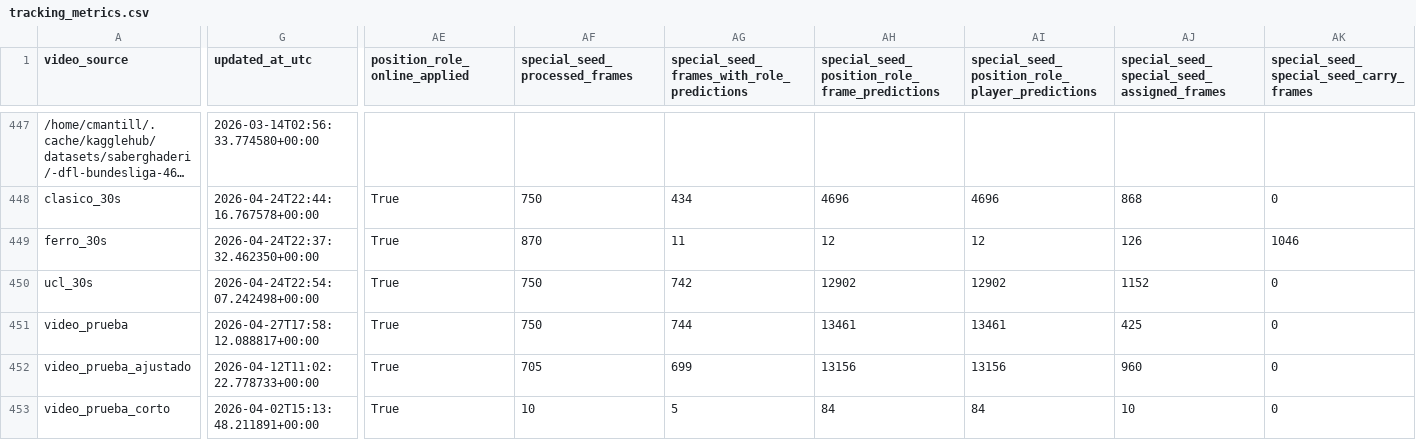
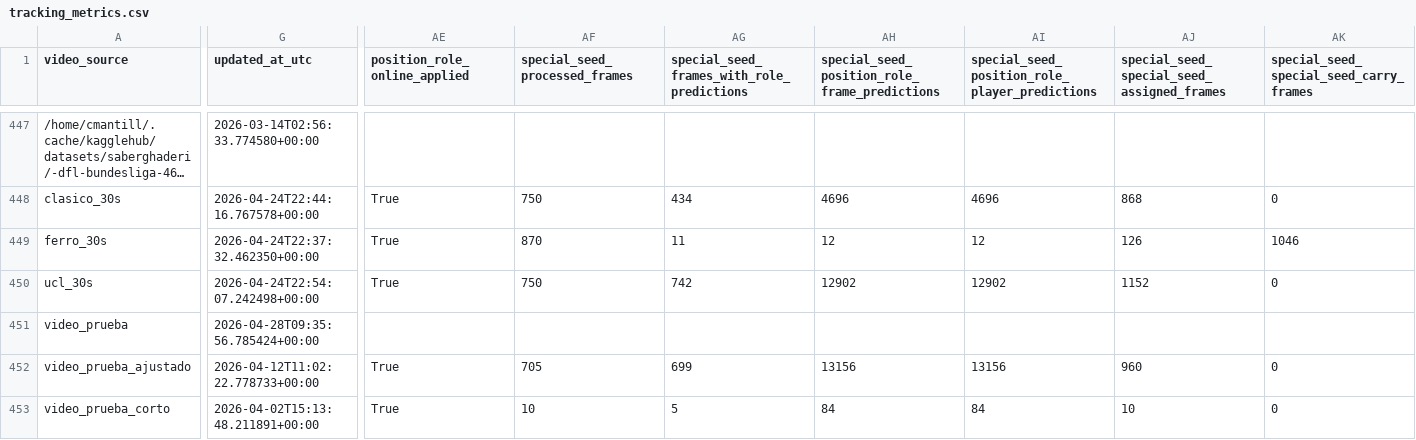
Before and after one commit to hectorgarciaa/narrador-futbol, a CSV file: data/posiciones_etiquetadas/common/tracking_metrics.csv, drawn as a sheet; only a part is shown, gaps mark what is left out; long unchanged cells end in …; the diff covers the shown part only; the diff names each change by its address in the sheet, - before the commit and + after, or states it on an @@ line.

Commit message:
refactor con separacion de responsabilidades en submodulos de positions

```diff
--- a/data/posiciones_etiquetadas/common/tracking_metrics.csv
+++ b/data/posiciones_etiquetadas/common/tracking_metrics.csv
-G451 (updated_at_utc): 2026-04-27T17:58:12.088817+00:00
+G451 (updated_at_utc): 2026-04-28T09:35:56.785424+00:00
-AE451 (position_role_online_applied): True
+AE451 (position_role_online_applied): (empty)
-AF451 (special_seed_processed_frames): 750
+AF451 (special_seed_processed_frames): (empty)
-AG451: 744
+AG451: (empty)
-AH451: 13461
+AH451: (empty)
-AI451: 13461
+AI451: (empty)
-AJ451: 425
+AJ451: (empty)
-AK451: 0
+AK451: (empty)
```
Also changed, not shown: 4 edited cells elsewhere in this file, 35 other files.
